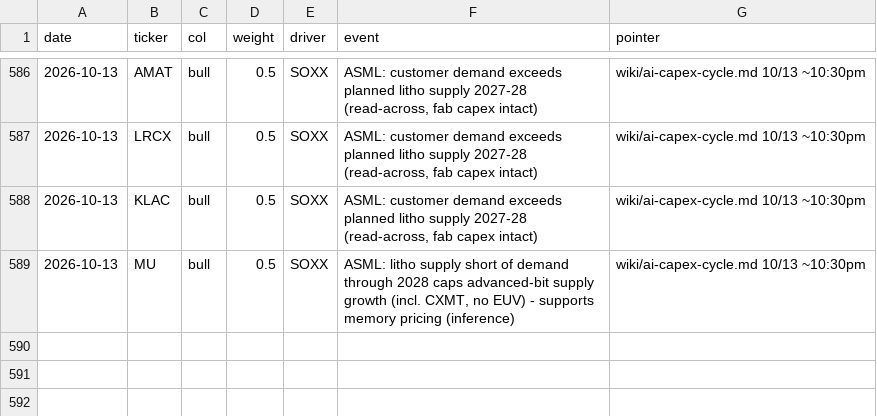
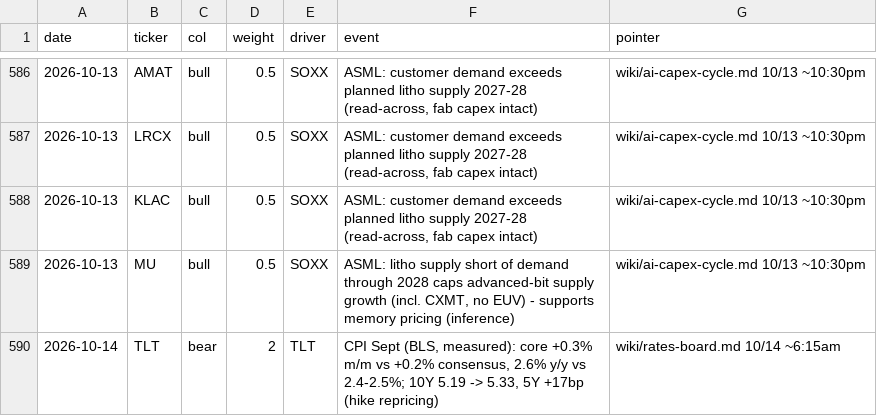
Before and after one commit to smsyt4sjvc-crypto/Wiki-Brain, a CSV file: data/money/marks.csv, drawn as a sheet; only a part is shown, gaps mark what is left out.

```diff
--- a/data/money/marks.csv
+++ b/data/money/marks.csv
@@ -589 +589,2 @@ date,ticker,col,weight,driver,event,pointer
 2026-10-13,MU,bull,0.5,SOXX,"ASML: litho supply short of demand through 2028 caps advanced-bit supply growth (incl. CXMT, no EUV) - supports memory pricing (inference)",wiki/ai-capex-cycle.md 10/13 ~10:30pm
+2026-10-14,TLT,bear,2,TLT,"CPI Sept (BLS, measured): core +0.3% m/m vs +0.2% consensus, 2.6% y/y vs 2.4-2.5%; 10Y 5.19 -> 5.33, 5Y +17bp (hike repricing)",wiki/rates-board.md 10/14 ~6:15am
```
Also changed, not shown: data/flag_trades.csv, 40 other files.
